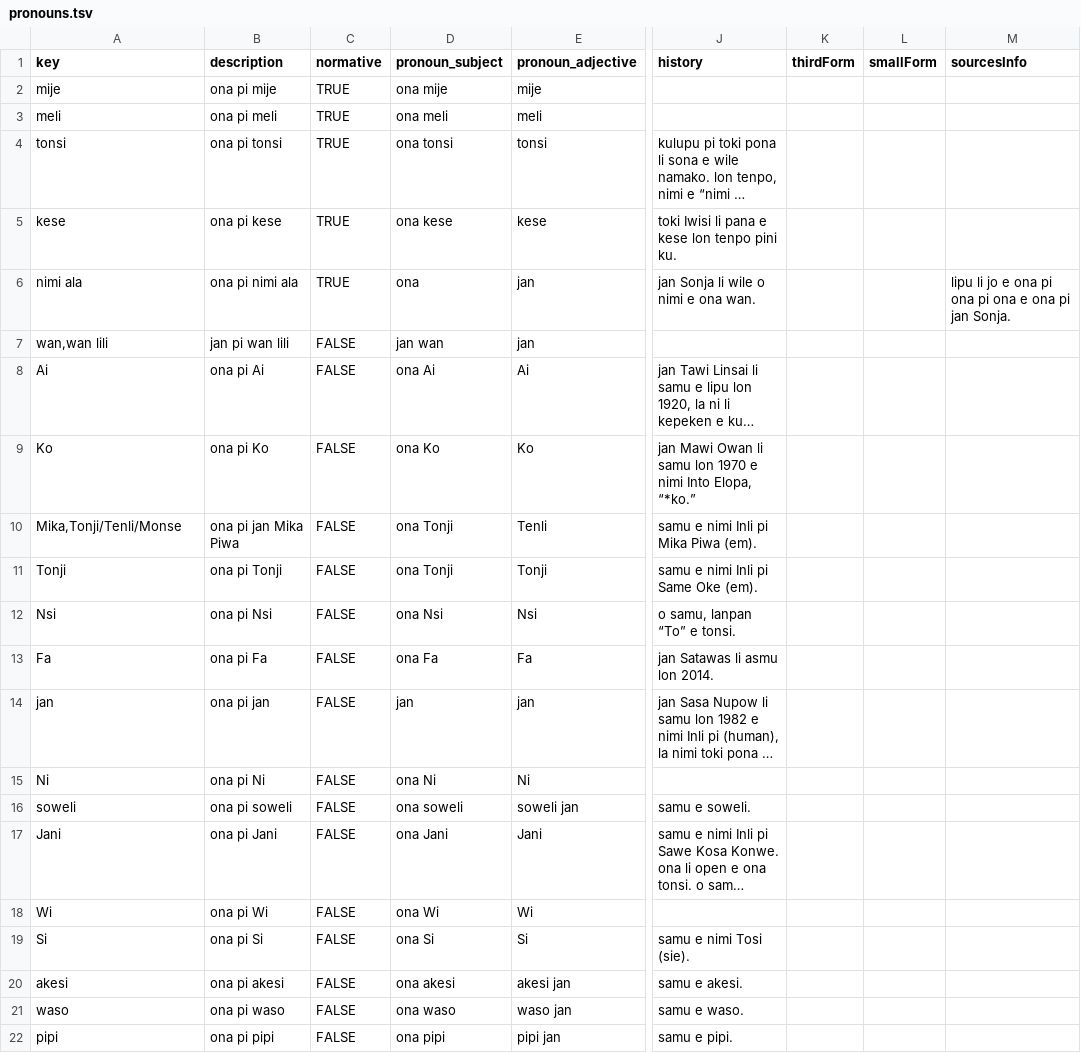
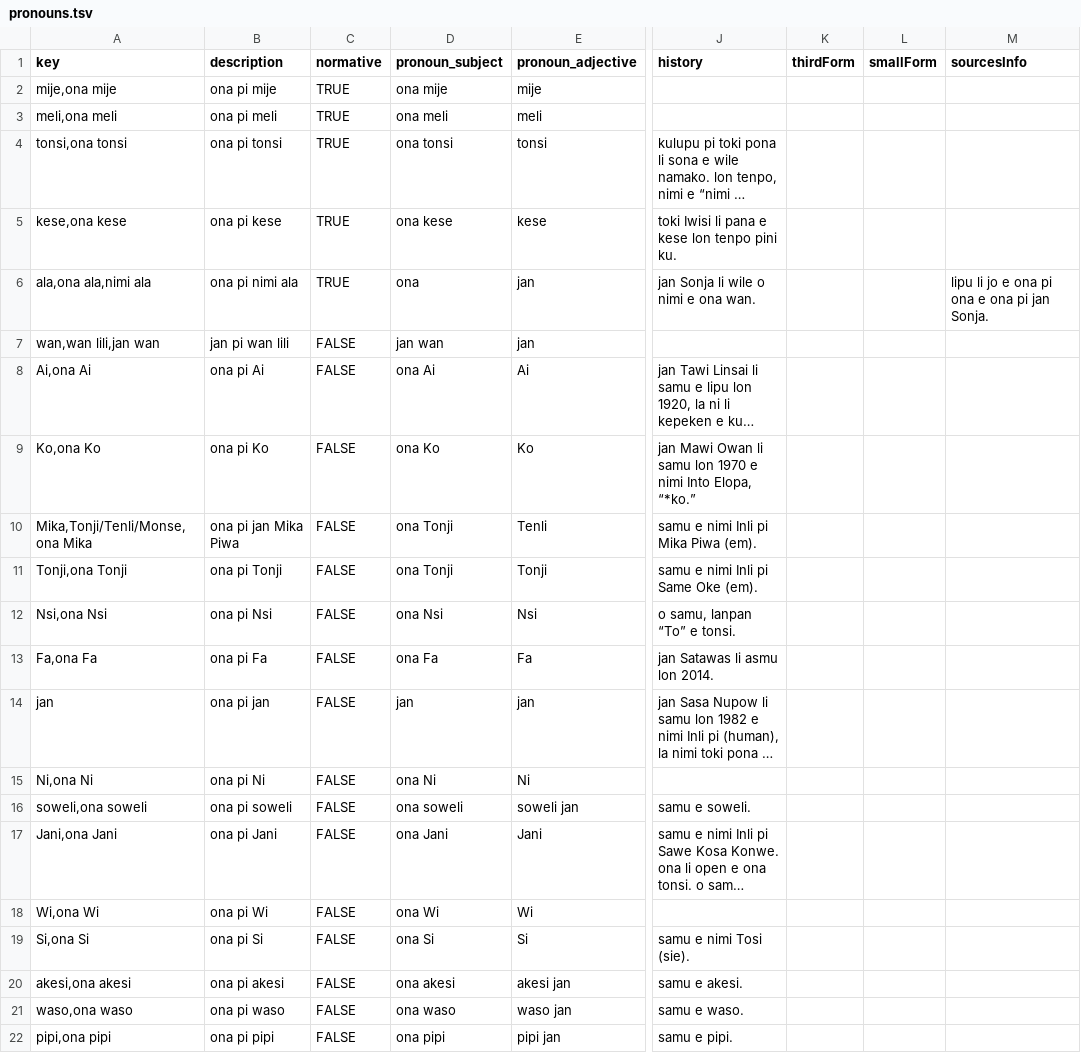
Before and after one commit to tutking24/pronounspage, a TSV file: locale/tok/pronouns/pronouns.tsv, drawn as a sheet; only a part is shown, gaps mark what is left out; long unchanged cells end in …; the diff names each change by its address in the sheet, - before the commit and + after, or states it on an @@ line.

```diff
--- a/locale/tok/pronouns/pronouns.tsv
+++ b/locale/tok/pronouns/pronouns.tsv
-A2 (key): mije
+A2 (key): mije,ona mije
-A3 (key): meli
+A3 (key): meli,ona meli
-A4 (key): tonsi
+A4 (key): tonsi,ona tonsi
-A5 (key): kese
+A5 (key): kese,ona kese
-A6 (key): nimi ala
+A6 (key): ala,ona ala,nimi ala
-M6 (sourcesInfo): …pi ona pi ona e ona…
+M6 (sourcesInfo): …pi ona e ona…
-A7 (key): wan,wan lili
+A7 (key): wan,wan lili,jan wan
-A8 (key): Ai
+A8 (key): Ai,ona Ai
-A9 (key): Ko
+A9 (key): Ko,ona Ko
-A10 (key): Mika,Tonji/Tenli/Monse
+A10 (key): Mika,Tonji/Tenli/Monse,ona Mika
-A11 (key): Tonji
+A11 (key): Tonji,ona Tonji
-A12 (key): Nsi
+A12 (key): Nsi,ona Nsi
-A13 (key): Fa
+A13 (key): Fa,ona Fa
-A15 (key): Ni
+A15 (key): Ni,ona Ni
-A16 (key): soweli
+A16 (key): soweli,ona soweli
-A17 (key): Jani
+A17 (key): Jani,ona Jani
-A18 (key): Wi
+A18 (key): Wi,ona Wi
-A19 (key): Si
+A19 (key): Si,ona Si
-A20 (key): akesi
+A20 (key): akesi,ona akesi
-A21 (key): waso
+A21 (key): waso,ona waso
-A22 (key): pipi
+A22 (key): pipi,ona pipi
```
Also changed, not shown: 2 other files.
